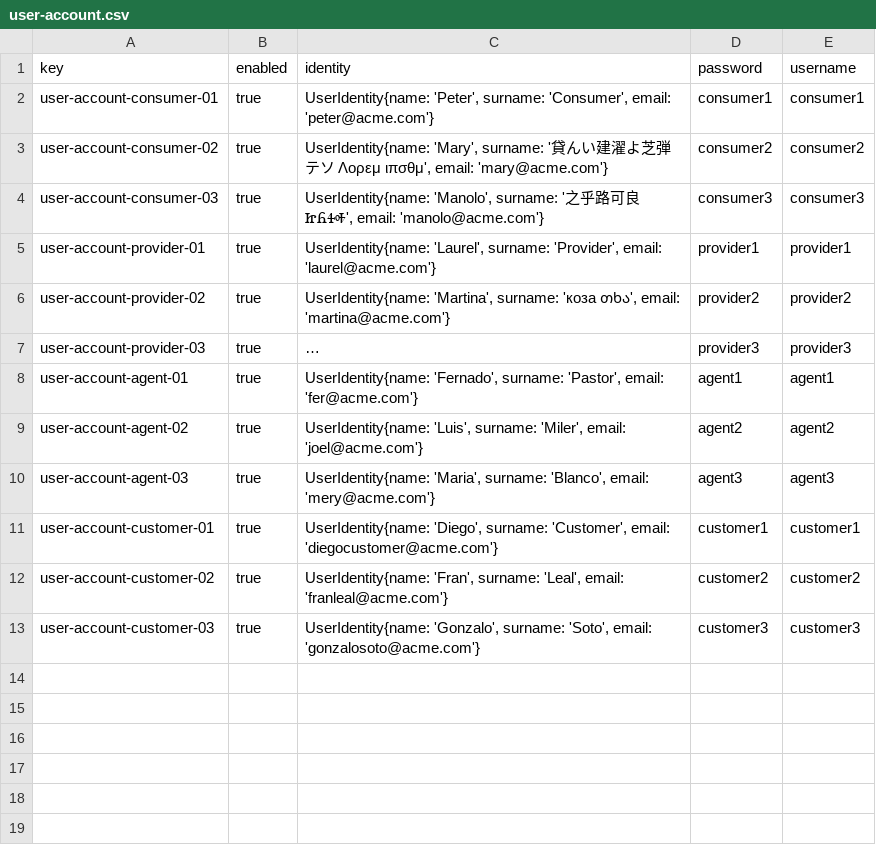
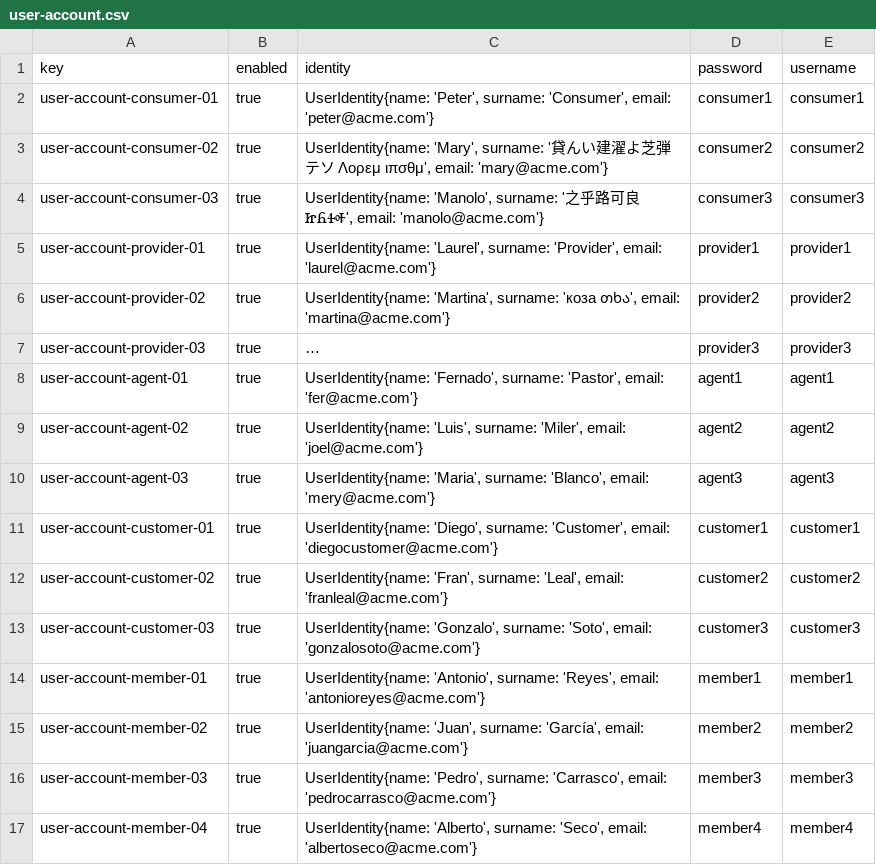
Before and after one commit to javsorbla/Acme-ANS-D03, a CSV file: src/main/resources/WEB-INF/data/sample/user-account.csv, drawn as a sheet; long unchanged cells end in …; the diff names each change by its address in the sheet, - before the commit and + after, or states it on an @@ line.

Commit message:
First version of student 3 sample datas

```diff
--- a/src/main/resources/WEB-INF/data/sample/user-account.csv
+++ b/src/main/resources/WEB-INF/data/sample/user-account.csv
+row 14: user-account-member-01 | true | UserIdentity{name: 'Antonio', surname: 'Reyes', email: 'antonioreyes@acme.com'} | member1 | member1
+row 15: user-account-member-02 | true | UserIdentity{name: 'Juan', surname: 'García', email: 'juangarcia@acme.com'} | member2 | member2
+row 16: user-account-member-03 | true | UserIdentity{name: 'Pedro', surname: 'Carrasco', email: 'pedrocarrasco@acme.com'} | member3 | member3
+row 17: user-account-member-04 | true | UserIdentity{name: 'Alberto', surname: 'Seco', email: 'albertoseco@acme.com'} | member4 | member4
```
Also changed, not shown: 3 other files.
